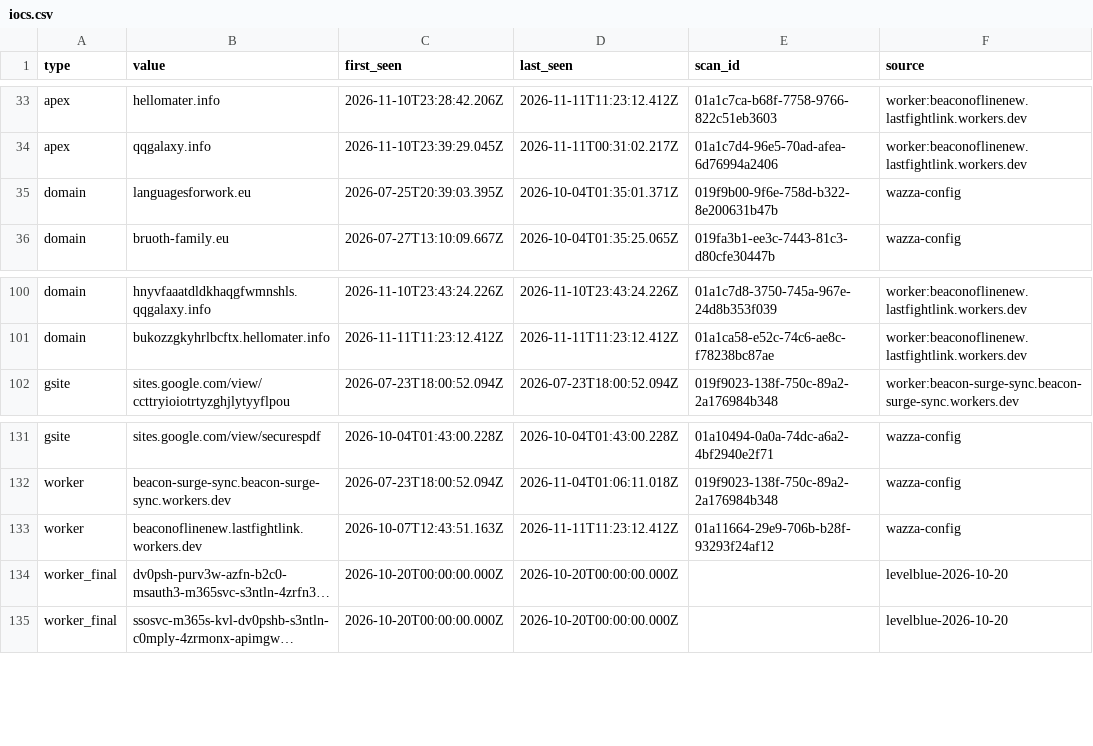
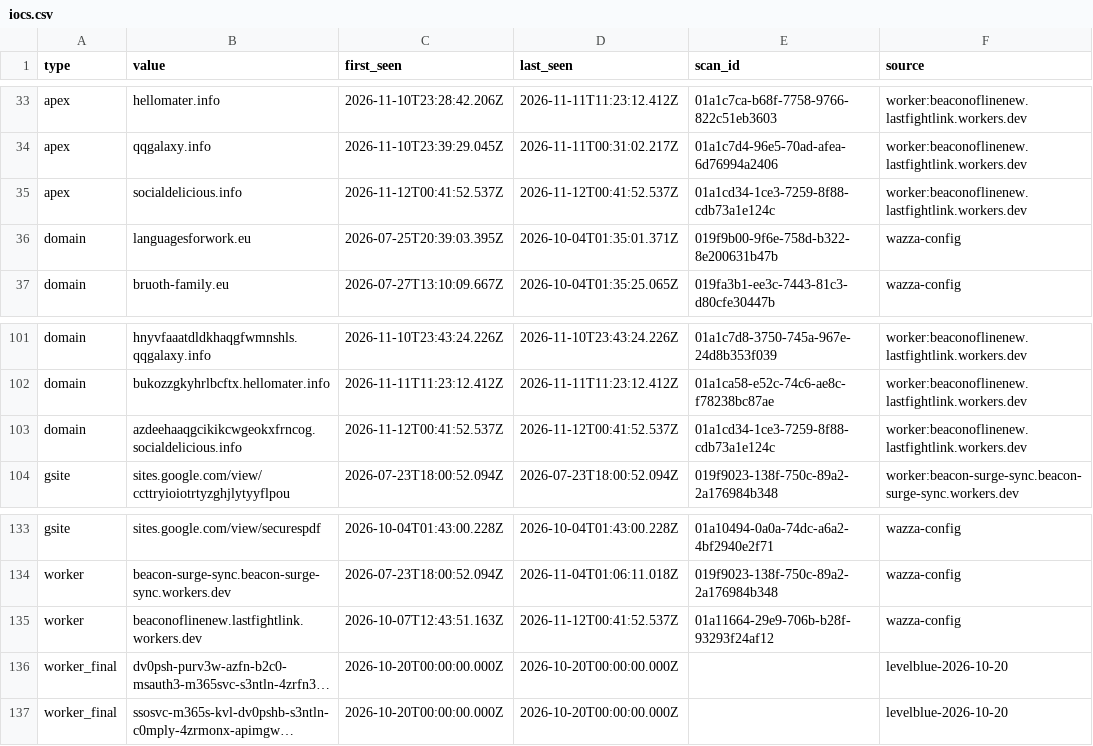
Before and after one commit to nullwhire/wazza_tracker, a CSV file: data/iocs.csv, drawn as a sheet; only a part is shown, gaps mark what is left out; long unchanged cells end in …; addresses are those after the commit; the diff names each change by its address in the sheet, - before the commit and + after, or states it on an @@ line.

```diff
--- a/data/iocs.csv
+++ b/data/iocs.csv
+row 35: apex | socialdelicious.info | 2026-11-12T00:41:52.537Z | 2026-11-12T00:41:52.537Z | 01a1cd34-1ce3-7259-8f88-cdb73a1e124c | worker:beaconoflinenew.lastfightlink.workers.dev
+row 103: domain | azdeehaaqgcikikcwgeokxfrncog.socialdelicious.info | 2026-11-12T00:41:52.537Z | 2026-11-12T00:41:52.537Z | 01a1cd34-1ce3-7259-8f88-cdb73a1e124c | worker:beaconoflinenew.lastfightlink.workers.dev
-D135 (last_seen): 2026-11-11T11:23:12.412Z
+D135 (last_seen): 2026-11-12T00:41:52.537Z
```
Also changed, not shown: data/candidates.csv, 3 other files.
